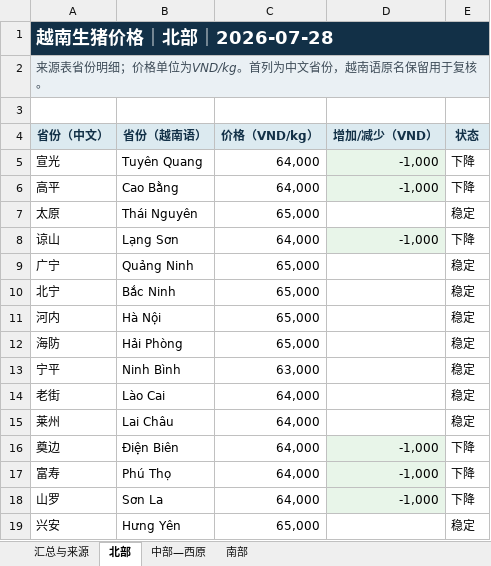
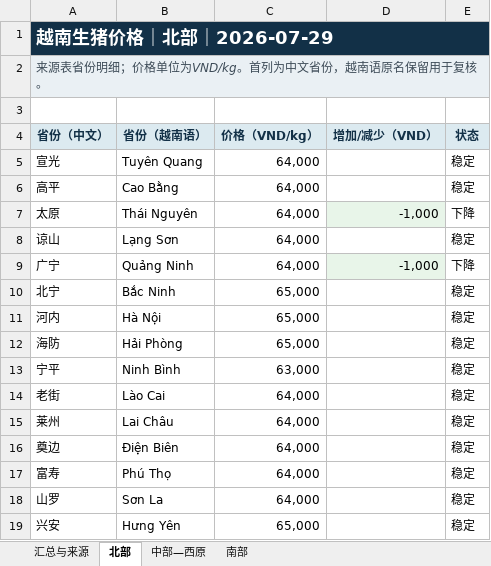
Before and after one commit to youxing2026-collab/vietnam-pig-reports, an Excel workbook: reports/越南生猪价格省级三大区_最新.xlsx, sheet 北部, drawn as a sheet; values as stored, in another font and other column widths than the file's, no borders; the diff names each change by its address in the sheet, - before the commit and + after, or states it on an @@ line.

```diff
--- a/reports/越南生猪价格省级三大区_最新.xlsx (sheet 北部)
+++ b/reports/越南生猪价格省级三大区_最新.xlsx (sheet 北部)
-A1 (省份（中文）): 越南生猪价格｜北部｜2026-07-28
+A1 (省份（中文）): 越南生猪价格｜北部｜2026-07-29
-D5:D6 (增加/减少（VND）): -1,000
+D5:D6 (增加/减少（VND）): (empty)
-D5:D6 fill: #E8F5E9
+D5:D6 fill: none
-E5:E6 (状态): 下降
+E5:E6 (状态): 稳定
-C7 (价格（VND/kg）): 65,000
+C7 (价格（VND/kg）): 64,000
-D7 (增加/减少（VND）): (empty)
+D7 (增加/减少（VND）): -1,000
-D7 fill: none
+D7 fill: #E8F5E9
-E7 (状态): 稳定
+E7 (状态): 下降
-D8 (增加/减少（VND）): -1,000
+D8 (增加/减少（VND）): (empty)
-D8 fill: #E8F5E9
+D8 fill: none
-E8 (状态): 下降
+E8 (状态): 稳定
-C9 (价格（VND/kg）): 65,000
+C9 (价格（VND/kg）): 64,000
-D9 (增加/减少（VND）): (empty)
+D9 (增加/减少（VND）): -1,000
-D9 fill: none
+D9 fill: #E8F5E9
-E9 (状态): 稳定
+E9 (状态): 下降
-D16:D18 (增加/减少（VND）): -1,000
+D16:D18 (增加/减少（VND）): (empty)
-D16:D18 fill: #E8F5E9
+D16:D18 fill: none
-E16:E18 (状态): 下降
+E16:E18 (状态): 稳定
```
Also changed, not shown: sheet 南部, sheet 中部—西原, sheet 汇总与来源, 7 other files.
